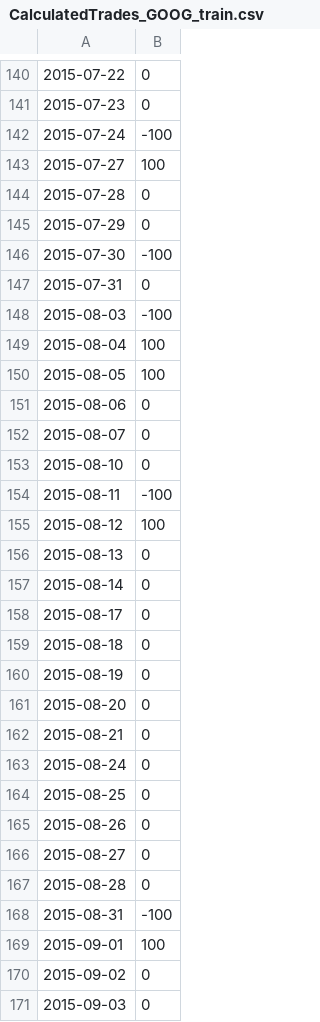
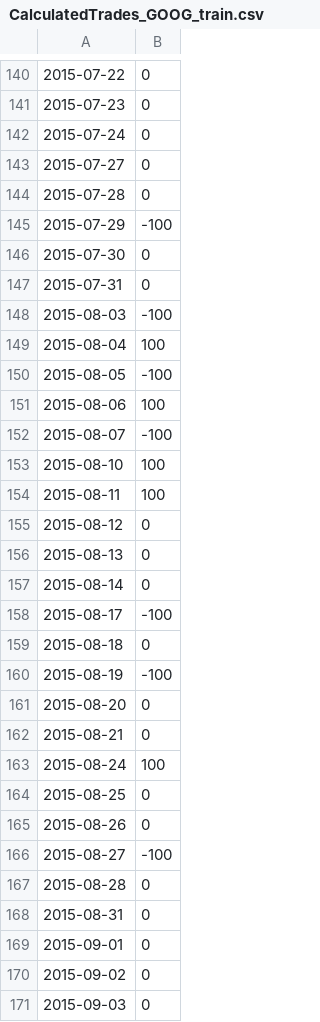
Before and after one commit to mssung94/Reinforcement-Learning-for-Optimized-trade-execution, a CSV file: GOOG_result/CalculatedTrades_GOOG_train.csv, drawn as a sheet; only a part is shown, gaps mark what is left out; the diff covers the shown part only.

```diff
--- a/GOOG_result/CalculatedTrades_GOOG_train.csv
+++ b/GOOG_result/CalculatedTrades_GOOG_train.csv
@@ -141,7 +141,7 @@
 2015-07-23	0
-2015-07-24	-100
-2015-07-27	100
+2015-07-24	0
+2015-07-27	0
 2015-07-28	0
-2015-07-29	0
-2015-07-30	-100
+2015-07-29	-100
+2015-07-30	0
 2015-07-31	0
@@ -149,22 +149,22 @@
 2015-08-04	100
-2015-08-05	100
-2015-08-06	0
-2015-08-07	0
-2015-08-10	0
-2015-08-11	-100
-2015-08-12	100
+2015-08-05	-100
+2015-08-06	100
+2015-08-07	-100
+2015-08-10	100
+2015-08-11	100
+2015-08-12	0
 2015-08-13	0
 2015-08-14	0
-2015-08-17	0
+2015-08-17	-100
 2015-08-18	0
-2015-08-19	0
+2015-08-19	-100
 2015-08-20	0
 2015-08-21	0
-2015-08-24	0
+2015-08-24	100
 2015-08-25	0
 2015-08-26	0
-2015-08-27	0
+2015-08-27	-100
 2015-08-28	0
-2015-08-31	-100
-2015-09-01	100
+2015-08-31	0
+2015-09-01	0
 2015-09-02	0
```
Also changed, not shown: 112 edited cells elsewhere in this file, GOOG_result/BackTestResult_GOOG.csv, GOOG_result/BackTestResult_GOOG_train.csv, 20 other files.
